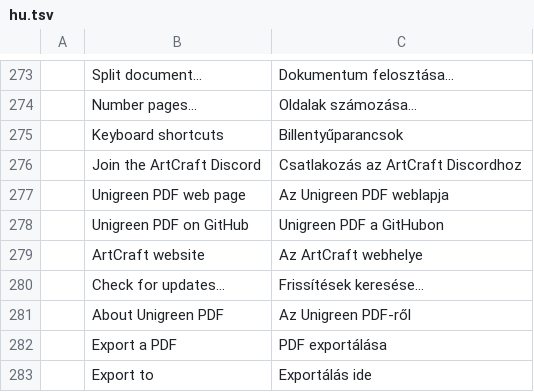
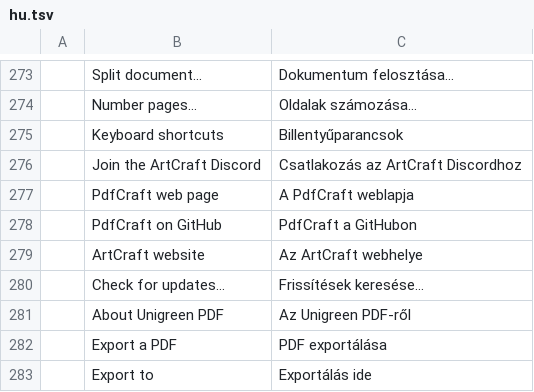
Before and after one commit to loobkaze-source/pdfcraft, a TSV file: crates/ui-egui/src/i18n/hu.tsv, drawn as a sheet; only a part is shown, gaps mark what is left out.

```diff
--- a/crates/ui-egui/src/i18n/hu.tsv
+++ b/crates/ui-egui/src/i18n/hu.tsv
@@ -276,4 +276,4 @@
 	Join the ArtCraft Discord	Csatlakozás az ArtCraft Discordhoz
-	Unigreen PDF web page	Az Unigreen PDF weblapja
-	Unigreen PDF on GitHub	Unigreen PDF a GitHubon
+	PdfCraft web page	A PdfCraft weblapja
+	PdfCraft on GitHub	PdfCraft a GitHubon
 	ArtCraft website	Az ArtCraft webhelye
```
Also changed, not shown: crates/ui-egui/src/i18n/ar.tsv, crates/ui-egui/src/i18n/bg.tsv, 31 other files.
